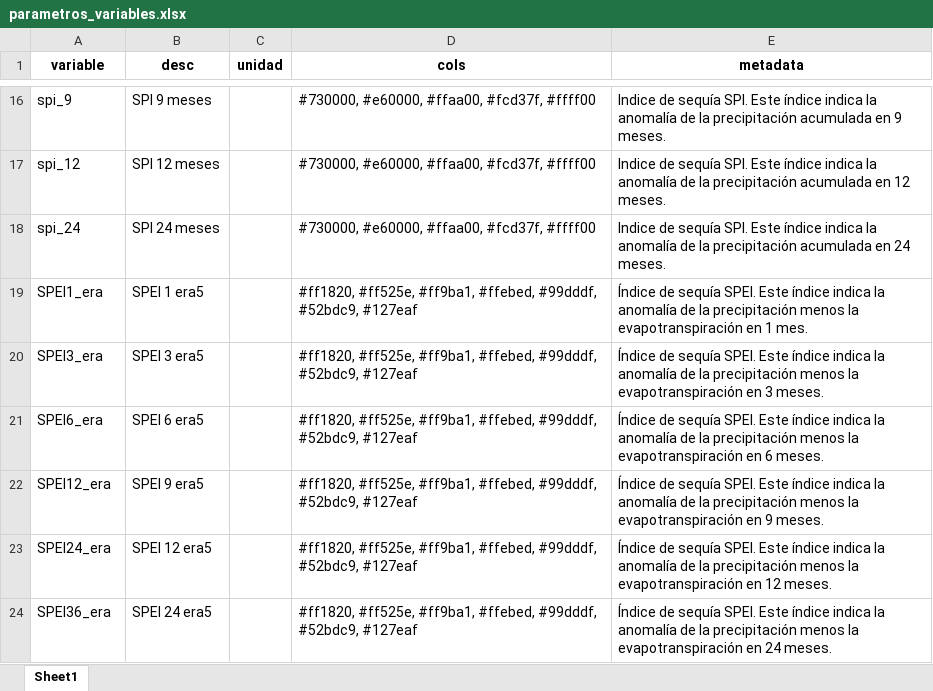
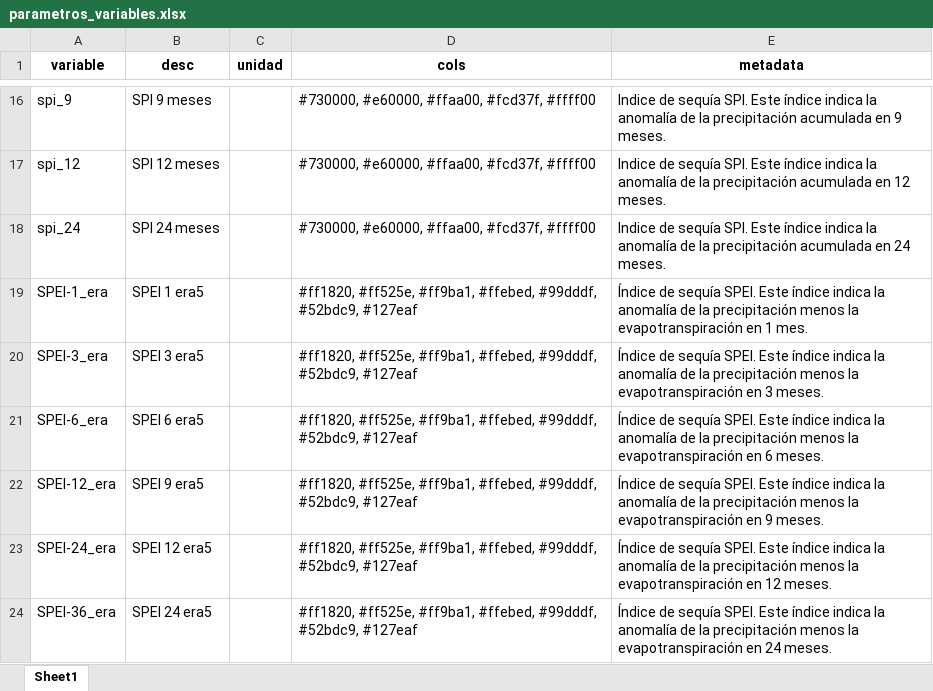
Before and after one commit to ODES-Chile/odes-unidades-shiny-app, an Excel workbook: data/parametros_variables.xlsx, sheet Sheet1, drawn as a sheet; only a part is shown, gaps mark what is left out; values as stored, in another font and other column widths than the file's, no borders; the diff names each change by its address in the sheet, - before the commit and + after, or states it on an @@ line.

Commit message:
agregar SPEIs era5land

```diff
--- a/data/parametros_variables.xlsx (sheet Sheet1)
+++ b/data/parametros_variables.xlsx (sheet Sheet1)
-A19 (variable): SPEI1_era
+A19 (variable): SPEI-1_era
-A20 (variable): SPEI3_era
+A20 (variable): SPEI-3_era
-A21 (variable): SPEI6_era
+A21 (variable): SPEI-6_era
-A22 (variable): SPEI12_era
+A22 (variable): SPEI-12_era
-A23 (variable): SPEI24_era
+A23 (variable): SPEI-24_era
-A24 (variable): SPEI36_era
+A24 (variable): SPEI-36_era
```
Also changed, not shown: 3 other files.
